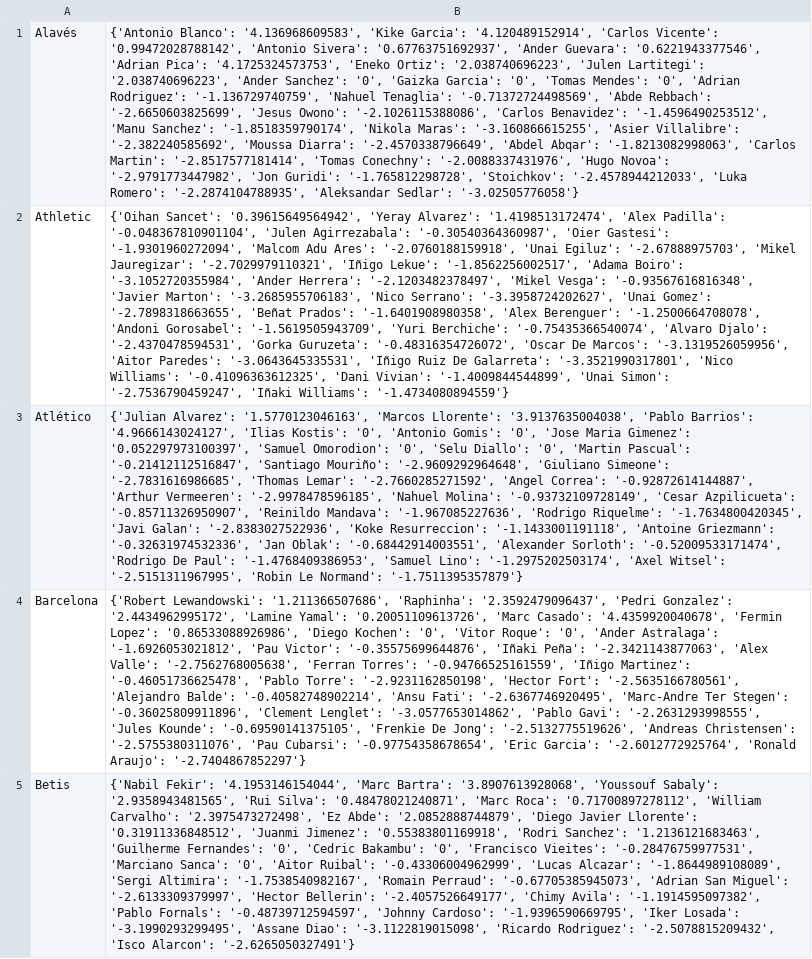
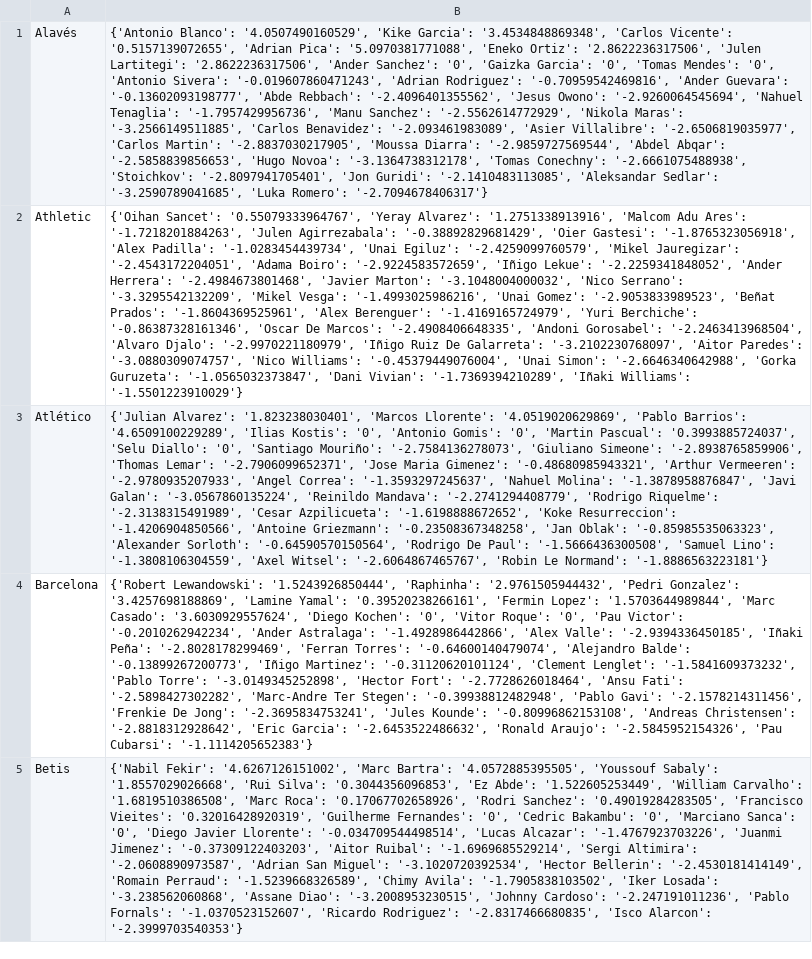
Before and after one commit to pabloroldan98/knapsack-football-formations, a CSV file: csv_files/futbolfantasy_laliga_players_forms.csv, drawn as a sheet; only a part is shown; the diff covers the shown part only; the diff names each change by its address in the sheet, - before the commit and + after, or states it on an @@ line.

```diff
--- a/csv_files/futbolfantasy_laliga_players_forms.csv
+++ b/csv_files/futbolfantasy_laliga_players_forms.csv
-B1: {'Antonio Blanco': '4.136968609583', 'Kike Garcia': '4.120489152914', 'Carlos Vicente': '0.99472028788142', 'Antonio Sivera': '0.67763751692937', 'Ander Guevara': '0.6221943377546', 'Adrian Pica': '4.1725324573753', 'Eneko Ortiz': '2.038740696223', 'Julen Lartitegi': '2.038740696223', 'Ander Sanchez': '0', 'Gaizka Garcia': '0', 'Tomas Mendes': '0', 'Adrian Rodriguez': '-1.136729740759', 'Nahuel Tenaglia': '-0.71372724498569', 'Abde Rebbach': '-2.6650603825699', 'Jesus Owono': '-2.1026115388086', 'Carlos Benavidez': '-1.4596490253512', 'Manu Sanchez': '-1.8518359790174', 'Nikola Maras': '-3.160866615255', 'Asier Villalibre': '-2.382240585692', 'Moussa Diarra': '-2.4570338796649', 'Abdel Abqar': '-1.8213082998063', 'Carlos Martin': '-2.8517577181414', 'Tomas Conechny': '-2.0088337431976', 'Hugo Novoa': '-2.9791773447982', 'Jon Guridi': '-1.765812298728', 'Stoichkov': '-2.4578944212033', 'Luka Romero': '-2.2874104788935', 'Aleksandar Sedlar': '-3.02505776058'}
+B1: {'Antonio Blanco': '4.0507490160529', 'Kike Garcia': '3.4534848869348', 'Carlos Vicente': '0.5157139072655', 'Adrian Pica': '5.0970381771088', 'Eneko Ortiz': '2.8622236317506', 'Julen Lartitegi': '2.8622236317506', 'Ander Sanchez': '0', 'Gaizka Garcia': '0', 'Tomas Mendes': '0', 'Antonio Sivera': '-0.019607860471243', 'Adrian Rodriguez': '-0.70959542469816', 'Ander Guevara': '-0.13602093198777', 'Abde Rebbach': '-2.4096401355562', 'Jesus Owono': '-2.9260064545694', 'Nahuel Tenaglia': '-1.7957429956736', 'Manu Sanchez': '-2.5562614772929', 'Nikola Maras': '-3.2566149511885', 'Carlos Benavidez': '-2.093461983089', 'Asier Villalibre': '-2.6506819035977', 'Carlos Martin': '-2.8837030217905', 'Moussa Diarra': '-2.9859727569544', 'Abdel Abqar': '-2.5858839856653', 'Hugo Novoa': '-3.1364738312178', 'Tomas Conechny': '-2.6661075488938', 'Stoichkov': '-2.8097941705401', 'Jon Guridi': '-2.1410483113085', 'Aleksandar Sedlar': '-3.2590789041685', 'Luka Romero': '-2.7094678406317'}
-B2: {'Oihan Sancet': '0.39615649564942', 'Yeray Alvarez': '1.4198513172474', 'Alex Padilla': '-0.048367810901104', 'Julen Agirrezabala': '-0.30540364360987', 'Oier Gastesi': '-1.9301960272094', 'Malcom Adu Ares': '-2.0760188159918', 'Unai Egiluz': '-2.67888975703', 'Mikel Jauregizar': '-2.7029979110321', 'Iñigo Lekue': '-1.8562256002517', 'Adama Boiro': '-3.1052720355984', 'Ander Herrera': '-2.1203482378497', 'Mikel Vesga': '-0.93567616816348', 'Javier Marton': '-3.2685955706183', 'Nico Serrano': '-3.3958724202627', 'Unai Gomez': '-2.7898318663655', 'Beñat Prados': '-1.6401908980358', 'Alex Berenguer': '-1.2500664708078', 'Andoni Gorosabel': '-1.5619505943709', 'Yuri Berchiche': '-0.75435366540074', 'Alvaro Djalo': '-2.4370478594531', 'Gorka Guruzeta': '-0.48316354726072', 'Oscar De Marcos': '-3.1319526059956', 'Aitor Paredes': '-3.0643645335531', 'Iñigo Ruiz De Galarreta': '-3.3521990317801', 'Nico Williams': '-0.41096363612325', 'Dani Vivian': '-1.4009844544899', 'Unai Simon': '-2.7536790459247', 'Iñaki Williams': '-1.4734080894559'}
+B2: {'Oihan Sancet': '0.55079333964767', 'Yeray Alvarez': '1.2751338913916', 'Malcom Adu Ares': '-1.7218201884263', 'Julen Agirrezabala': '-0.38892829681429', 'Oier Gastesi': '-1.8765323056918', 'Alex Padilla': '-1.0283454439734', 'Unai Egiluz': '-2.4259099760579', 'Mikel Jauregizar': '-2.4543172204051', 'Adama Boiro': '-2.9224583572659', 'Iñigo Lekue': '-2.2259341848052', 'Ander Herrera': '-2.4984673801468', 'Javier Marton': '-3.1048004000032', 'Nico Serrano': '-3.3295542132209', 'Mikel Vesga': '-1.4993025986216', 'Unai Gomez': '-2.9053833989523', 'Beñat Prados': '-1.8604369525961', 'Alex Berenguer': '-1.4169165724979', 'Yuri Berchiche': '-0.86387328161346', 'Oscar De Marcos': '-2.4908406648335', 'Andoni Gorosabel': '-2.2463413968504', 'Alvaro Djalo': '-2.9970221180979', 'Iñigo Ruiz De Galarreta': '-3.2102230768097', 'Aitor Paredes': '-3.0880309074757', 'Nico Williams': '-0.45379449076004', 'Unai Simon': '-2.6646340642988', 'Gorka Guruzeta': '-1.0565032373847', 'Dani Vivian': '-1.7369394210289', 'Iñaki Williams': '-1.5501223910029'}
-B3: {'Julian Alvarez': '1.5770123046163', 'Marcos Llorente': '3.9137635004038', 'Pablo Barrios': '4.9666143024127', 'Ilias Kostis': '0', 'Antonio Gomis': '0', 'Jose Maria Gimenez': '0.052297973100397', 'Samuel Omorodion': '0', 'Selu Diallo': '0', 'Martin Pascual': '-0.21412112516847', 'Santiago Mouriño': '-2.9609292964648', 'Giuliano Simeone': '-2.7831616986685', 'Thomas Lemar': '-2.7660285271592', 'Angel Correa': '-0.92872614144887', 'Arthur Vermeeren': '-2.9978478596185', 'Nahuel Molina': '-0.93732109728149', 'Cesar Azpilicueta': '-0.85711326950907', 'Reinildo Mandava': '-1.967085227636', 'Rodrigo Riquelme': '-1.7634800420345', 'Javi Galan': '-2.8383027522936', 'Koke Resurreccion': '-1.1433001191118', 'Antoine Griezmann': '-0.32631974532336', 'Jan Oblak': '-0.68442914003551', 'Alexander Sorloth': '-0.52009533171474', 'Rodrigo De Paul': '-1.4768409386953', 'Samuel Lino': '-1.2975202503174', 'Axel Witsel': '-2.5151311967995', 'Robin Le Normand': '-1.7511395357879'}
+B3: {'Julian Alvarez': '1.823238030401', 'Marcos Llorente': '4.0519020629869', 'Pablo Barrios': '4.6509100229289', 'Ilias Kostis': '0', 'Antonio Gomis': '0', 'Martin Pascual': '0.3993885724037', 'Selu Diallo': '0', 'Santiago Mouriño': '-2.7584136278073', 'Giuliano Simeone': '-2.8938765859906', 'Thomas Lemar': '-2.7906099652371', 'Jose Maria Gimenez': '-0.48680985943321', 'Arthur Vermeeren': '-2.9780935207933', 'Angel Correa': '-1.3593297245637', 'Nahuel Molina': '-1.3878958876847', 'Javi Galan': '-3.0567860135224', 'Reinildo Mandava': '-2.2741294408779', 'Rodrigo Riquelme': '-2.3138315491989', 'Cesar Azpilicueta': '-1.6198888672652', 'Koke Resurreccion': '-1.4206904850566', 'Antoine Griezmann': '-0.23508367348258', 'Jan Oblak': '-0.85985535063323', 'Alexander Sorloth': '-0.64590570150564', 'Rodrigo De Paul': '-1.5666436300508', 'Samuel Lino': '-1.3808106304559', 'Axel Witsel': '-2.6064867465767', 'Robin Le Normand': '-1.8886563223181'}
-B4: {'Robert Lewandowski': '1.211366507686', 'Raphinha': '2.3592479096437', 'Pedri Gonzalez': '2.4434962995172', 'Lamine Yamal': '0.20051109613726', 'Marc Casado': '4.4359920040678', 'Fermin Lopez': '0.86533088926986', 'Diego Kochen': '0', 'Vitor Roque': '0', 'Ander Astralaga': '-1.6926053021812', 'Pau Victor': '-0.35575699644876', 'Iñaki Peña': '-2.3421143877063', 'Alex Valle': '-2.7562768005638', 'Ferran Torres': '-0.94766525161559', 'Iñigo Martinez': '-0.46051736625478', 'Pablo Torre': '-2.9231162850198', 'Hector Fort': '-2.5635166780561', 'Alejandro Balde': '-0.40582748902214', 'Ansu Fati': '-2.6367746920495', 'Marc-Andre Ter Stegen': '-0.36025809911896', 'Clement Lenglet': '-3.0577653014862', 'Pablo Gavi': '-2.2631293998555', 'Jules Kounde': '-0.69590141375105', 'Frenkie De Jong': '-2.5132775519626', 'Andreas Christensen': '-2.5755380311076', 'Pau Cubarsi': '-0.97754358678654', 'Eric Garcia': '-2.6012772925764', 'Ronald Araujo': '-2.7404867852297'}
+B4: {'Robert Lewandowski': '1.5243926850444', 'Raphinha': '2.9761505944432', 'Pedri Gonzalez': '3.4257698188869', 'Lamine Yamal': '0.39520238266161', 'Fermin Lopez': '1.5703644989844', 'Marc Casado': '3.6030929557624', 'Diego Kochen': '0', 'Vitor Roque': '0', 'Pau Victor': '-0.2010262942234', 'Ander Astralaga': '-1.4928986442866', 'Alex Valle': '-2.9394336450185', 'Iñaki Peña': '-2.8028178299469', 'Ferran Torres': '-0.64600140479074', 'Alejandro Balde': '-0.13899267200773', 'Iñigo Martinez': '-0.31120620101124', 'Clement Lenglet': '-1.5841609373232', 'Pablo Torre': '-3.0149345252898', 'Hector Fort': '-2.7728626018464', 'Ansu Fati': '-2.5898427302282', 'Marc-Andre Ter Stegen': '-0.39938812482948', 'Pablo Gavi': '-2.1578214311456', 'Frenkie De Jong': '-2.3695834753241', 'Jules Kounde': '-0.80996862153108', 'Andreas Christensen': '-2.8818312928642', 'Eric Garcia': '-2.6453522486632', 'Ronald Araujo': '-2.5845952154326', 'Pau Cubarsi': '-1.1114205652383'}
-B5: {'Nabil Fekir': '4.1953146154044', 'Marc Bartra': '3.8907613928068', 'Youssouf Sabaly': '2.9358943481565', 'Rui Silva': '0.48478021240871', 'Marc Roca': '0.71700897278112', 'William Carvalho': '2.3975473272498', 'Ez Abde': '2.0852888744879', 'Diego Javier Llorente': '0.31911336848512', 'Juanmi Jimenez': '0.55383801169918', 'Rodri Sanchez': '1.2136121683463', 'Guilherme Fernandes': '0', 'Cedric Bakambu': '0', 'Francisco Vieites': '-0.28476759977531', 'Marciano Sanca': '0', 'Aitor Ruibal': '-0.43306004962999', 'Lucas Alcazar': '-1.8644989108089', 'Sergi Altimira': '-1.7538540982167', 'Romain Perraud': '-0.67705385945073', 'Adrian San Miguel': '-2.6133309379997', 'Hector Bellerin': '-2.4057526649177', 'Chimy Avila': '-1.1914595097382', 'Pablo Fornals': '-0.48739712594597', 'Johnny Cardoso': '-1.9396590669795', 'Iker Losada': '-3.1990293299495', 'Assane Diao': '-3.1122819015098', 'Ricardo Rodriguez': '-2.5078815209432', 'Isco Alarcon': '-2.6265050327491'}
+B5: {'Nabil Fekir': '4.6267126151002', 'Marc Bartra': '4.0572885395505', 'Youssouf Sabaly': '1.8557029026668', 'Rui Silva': '0.3044356096853', 'Ez Abde': '1.522605253449', 'William Carvalho': '1.6819510386508', 'Marc Roca': '0.17067702658926', 'Rodri Sanchez': '0.49019284283505', 'Francisco Vieites': '0.32016428920319', 'Guilherme Fernandes': '0', 'Cedric Bakambu': '0', 'Marciano Sanca': '0', 'Diego Javier Llorente': '-0.034709544498514', 'Lucas Alcazar': '-1.4767923703226', 'Juanmi Jimenez': '-0.37309122403203', 'Aitor Ruibal': '-1.6969685529214', 'Sergi Altimira': '-2.0608890973587', 'Adrian San Miguel': '-3.1020720392534', 'Hector Bellerin': '-2.4530181414149', 'Romain Perraud': '-1.5239668326589', 'Chimy Avila': '-1.7905838103502', 'Iker Losada': '-3.238562060868', 'Assane Diao': '-3.2008953230515', 'Johnny Cardoso': '-2.247191011236', 'Pablo Fornals': '-1.0370523152607', 'Ricardo Rodriguez': '-2.8317466680835', 'Isco Alarcon': '-2.3999703540353'}
```
Also changed, not shown: 15 edited cells elsewhere in this file, csv_files/futbolfantasy_laliga_players_positions.csv, csv_files/futbolfantasy_laliga_players_prices.csv, 4 other files.
